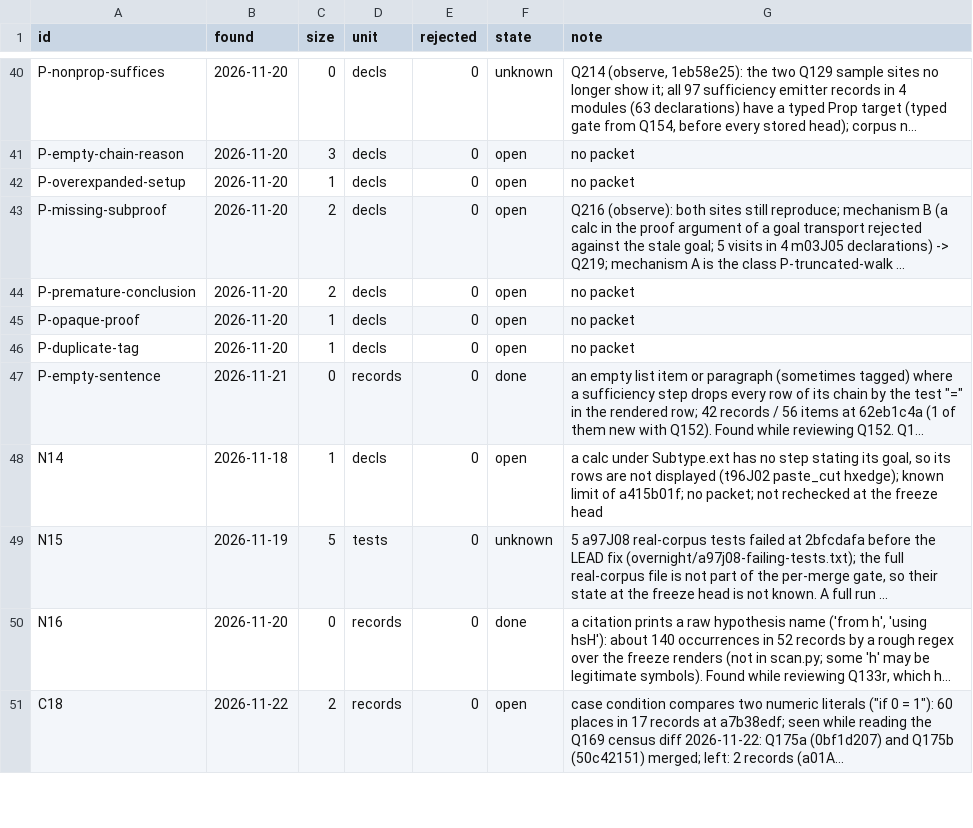
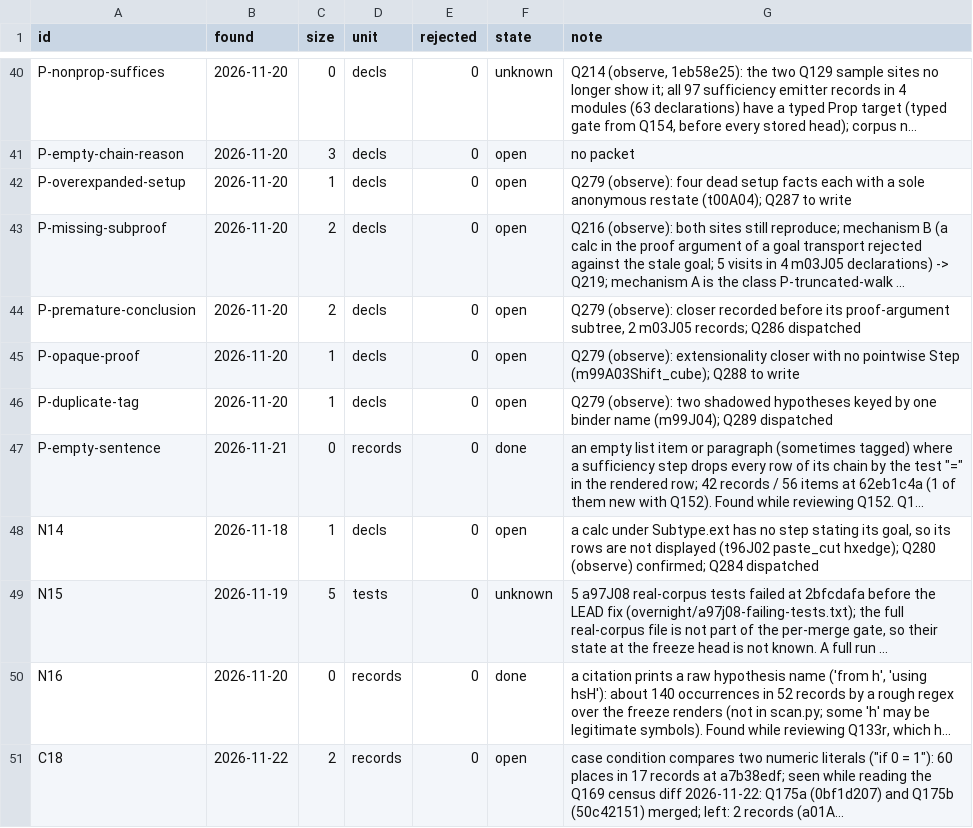
Before and after one commit to tothedarktowercame/futon4, a TSV file: holes/labs/E-paperprinter-cleanup/endgame/classes.tsv, drawn as a sheet; only a part is shown, gaps mark what is left out; long unchanged cells end in …; the diff names each change by its address in the sheet, - before the commit and + after, or states it on an @@ line.

```diff
--- a/holes/labs/E-paperprinter-cleanup/endgame/classes.tsv
+++ b/holes/labs/E-paperprinter-cleanup/endgame/classes.tsv
-G42 (note): no packet
+G42 (note): Q279 (observe): four dead setup facts each with a sole anonymous restate (t00A04); Q287 to write
-G44 (note): no packet
+G44 (note): Q279 (observe): closer recorded before its proof-argument subtree, 2 m03J05 records; Q286 dispatched
-G45 (note): no packet
+G45 (note): Q279 (observe): extensionality closer with no pointwise Step (m99A03Shift_cube); Q288 to write
-G46 (note): no packet
+G46 (note): Q279 (observe): two shadowed hypotheses keyed by one binder name (m99J04); Q289 dispatched
-G48 (note): …paste_cut hxedge); known limit of a415b01f; no packet; not rechecked at the freeze head
+G48 (note): …paste_cut hxedge); Q280 (observe) confirmed; Q284 dispatched
```
